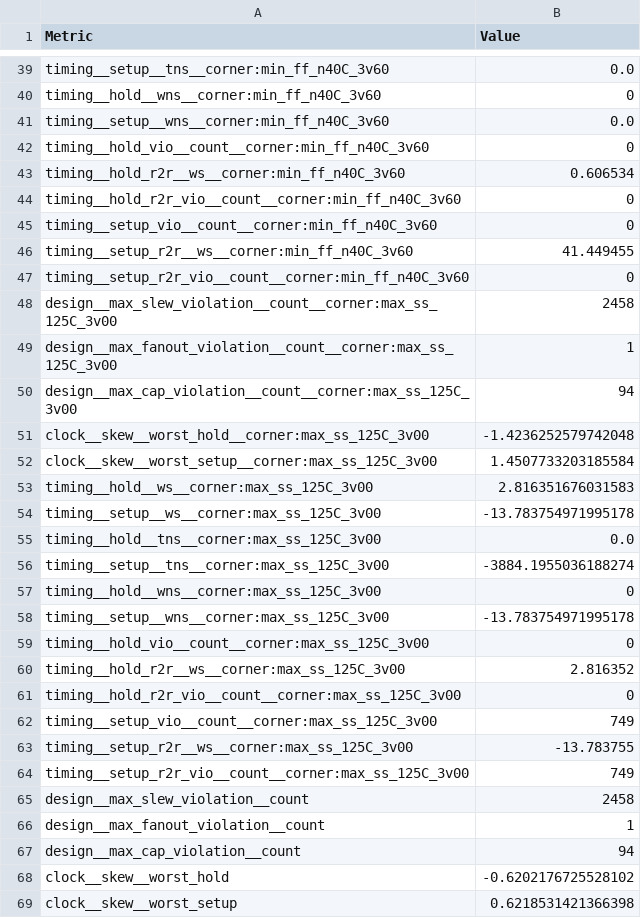
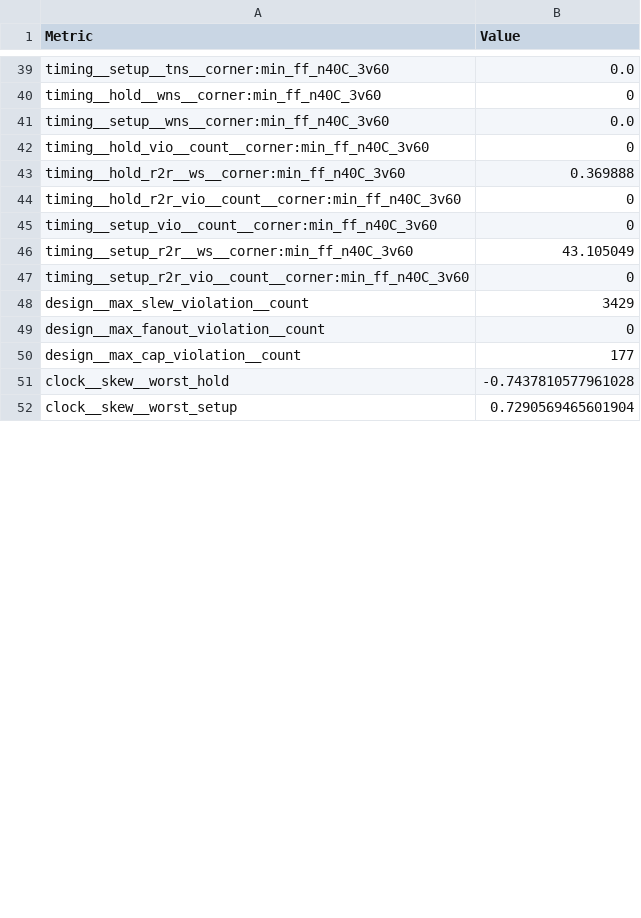
Before and after one commit to Sheffield-Chip-Design-Team/chipathon-2026-grouper, a CSV file: final/metrics.csv, drawn as a sheet; only a part is shown, gaps mark what is left out; the diff covers the shown part only.

```diff
--- a/final/metrics.csv
+++ b/final/metrics.csv
@@ -42,28 +42,11 @@ timing__setup__wns__corner:min_ff_n40C_3v60,0.0
 timing__hold_vio__count__corner:min_ff_n40C_3v60,0
-timing__hold_r2r__ws__corner:min_ff_n40C_3v60,0.606534
+timing__hold_r2r__ws__corner:min_ff_n40C_3v60,0.369888
 timing__hold_r2r_vio__count__corner:min_ff_n40C_3v60,0
 timing__setup_vio__count__corner:min_ff_n40C_3v60,0
-timing__setup_r2r__ws__corner:min_ff_n40C_3v60,41.449455
+timing__setup_r2r__ws__corner:min_ff_n40C_3v60,43.105049
 timing__setup_r2r_vio__count__corner:min_ff_n40C_3v60,0
-design__max_slew_violation__count__corner:max_ss_125C_3v00,2458
-design__max_fanout_violation__count__corner:max_ss_125C_3v00,1
-design__max_cap_violation__count__corner:max_ss_125C_3v00,94
-clock__skew__worst_hold__corner:max_ss_125C_3v00,-1.4236252579742048
-clock__skew__worst_setup__corner:max_ss_125C_3v00,1.4507733203185584
-timing__hold__ws__corner:max_ss_125C_3v00,2.816351676031583
-timing__setup__ws__corner:max_ss_125C_3v00,-13.783754971995178
-timing__hold__tns__corner:max_ss_125C_3v00,0.0
-timing__setup__tns__corner:max_ss_125C_3v00,-3884.1955036188274
-timing__hold__wns__corner:max_ss_125C_3v00,0
-timing__setup__wns__corner:max_ss_125C_3v00,-13.783754971995178
-timing__hold_vio__count__corner:max_ss_125C_3v00,0
-timing__hold_r2r__ws__corner:max_ss_125C_3v00,2.816352
-timing__hold_r2r_vio__count__corner:max_ss_125C_3v00,0
-timing__setup_vio__count__corner:max_ss_125C_3v00,749
-timing__setup_r2r__ws__corner:max_ss_125C_3v00,-13.783755
-timing__setup_r2r_vio__count__corner:max_ss_125C_3v00,749
-design__max_slew_violation__count,2458
-design__max_fanout_violation__count,1
-design__max_cap_violation__count,94
-clock__skew__worst_hold,-0.6202176725528102
-clock__skew__worst_setup,0.6218531421366398
+design__max_slew_violation__count,3429
+design__max_fanout_violation__count,0
+design__max_cap_violation__count,177
+clock__skew__worst_hold,-0.7437810577961028
+clock__skew__worst_setup,0.7290569465601904
```
Also changed, not shown: 5 added rows, 8 removed rows, 1 moved row and 117 edited cells elsewhere in this file, 24 other files.
